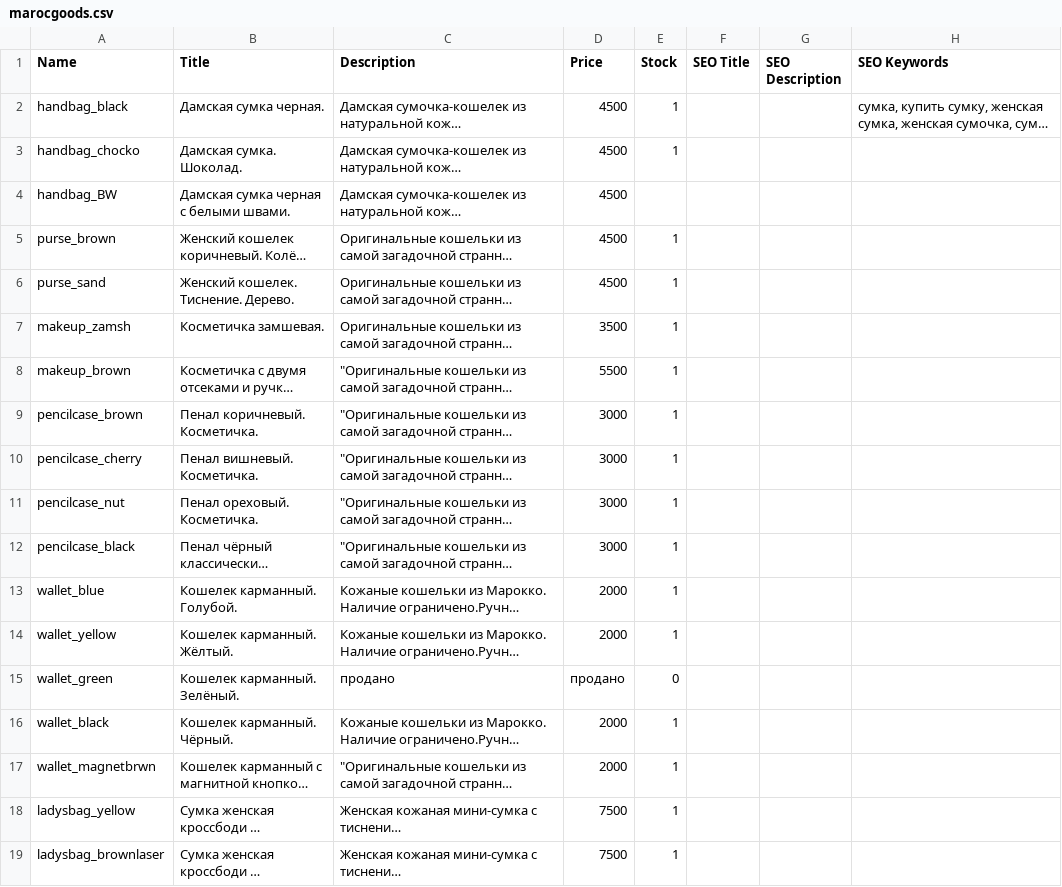
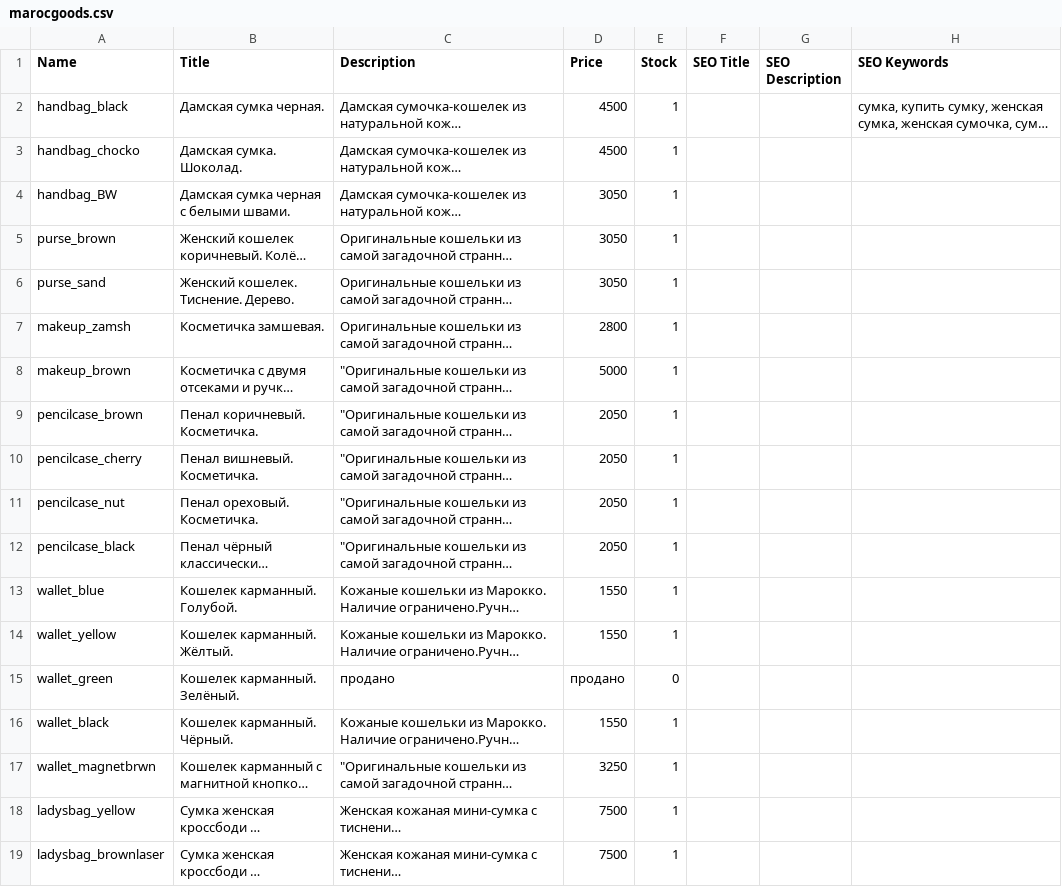
Before and after one commit to anahartlab/maroc, a CSV file: marocgoods.csv, drawn as a sheet; only a part is shown; long unchanged cells end in …; the diff names each change by its address in the sheet, - before the commit and + after, or states it on an @@ line.

```diff
--- a/marocgoods.csv
+++ b/marocgoods.csv
-D4:D6 (Price): 4500
+D4:D6 (Price): 3050
-E4 (Stock): (empty)
+E4 (Stock): 1
-D7 (Price): 3500
+D7 (Price): 2800
-D8 (Price): 5500
+D8 (Price): 5000
-D9:D12 (Price): 3000
+D9:D12 (Price): 2050
-D13:D14 (Price): 2000
+D13:D14 (Price): 1550
-D16 (Price): 2000
+D16 (Price): 1550
-D17 (Price): 2000
+D17 (Price): 3250
```
Also changed, not shown: 1 other file.
